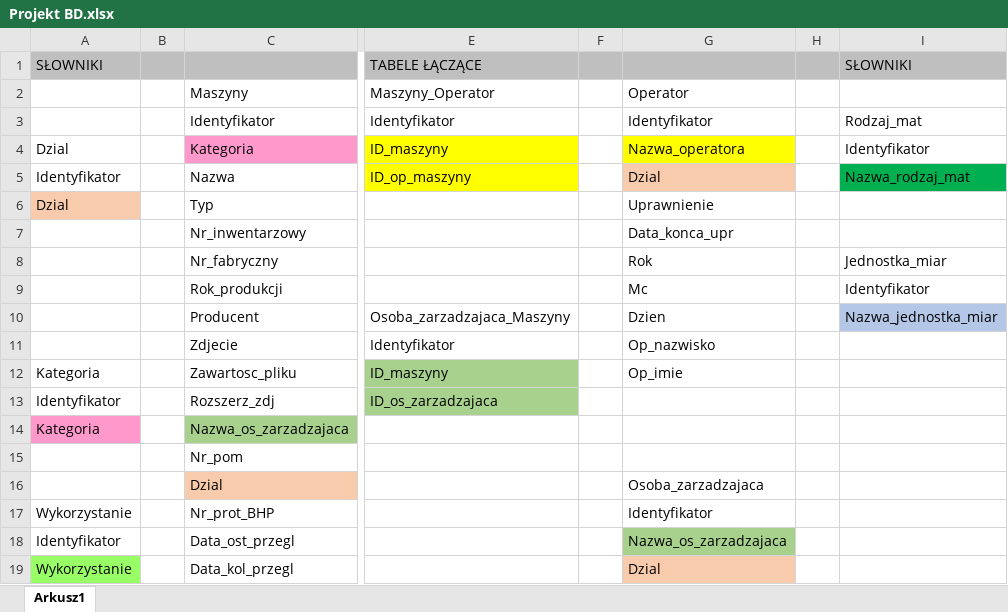
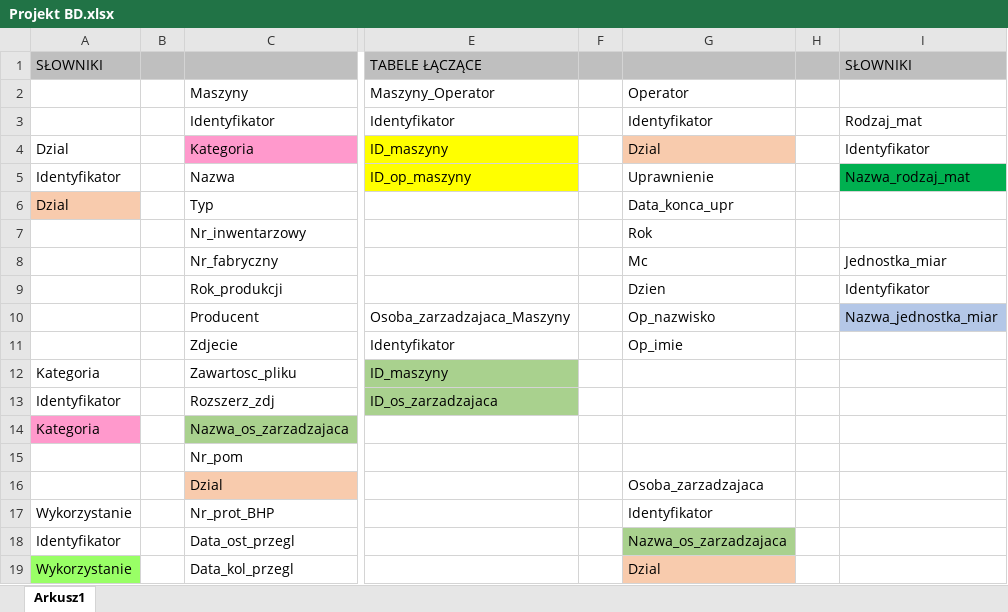
Before and after one commit to AnnaPolatynska/RemaGUM, an Excel workbook: Docs/Projekt BD.xlsx, sheet Arkusz1, drawn as a sheet; only a part is shown, gaps mark what is left out; values as stored, in another font and other column widths than the file's, no borders; the diff names each change by its address in the sheet, - before the commit and + after, or states it on an @@ line.

```diff
--- a/Docs/Projekt BD.xlsx (sheet Arkusz1)
+++ b/Docs/Projekt BD.xlsx (sheet Arkusz1)
-G4: Nazwa_operatora
+G4: Dzial
-G4 fill: #FFFF00
+G4 fill: #F8CBAD
-G5: Dzial
+G5: Uprawnienie
-G5 fill: #F8CBAD
+G5 fill: none
-G6: Uprawnienie
+G6: Data_konca_upr
-G7: Data_konca_upr
+G7: Rok
-G8: Rok
+G8: Mc
-G9: Mc
+G9: Dzien
-G10: Dzien
+G10: Op_nazwisko
-G11: Op_nazwisko
+G11: Op_imie
-G12: Op_imie
+G12: (empty)
```
Also changed, not shown: 2 other files.
